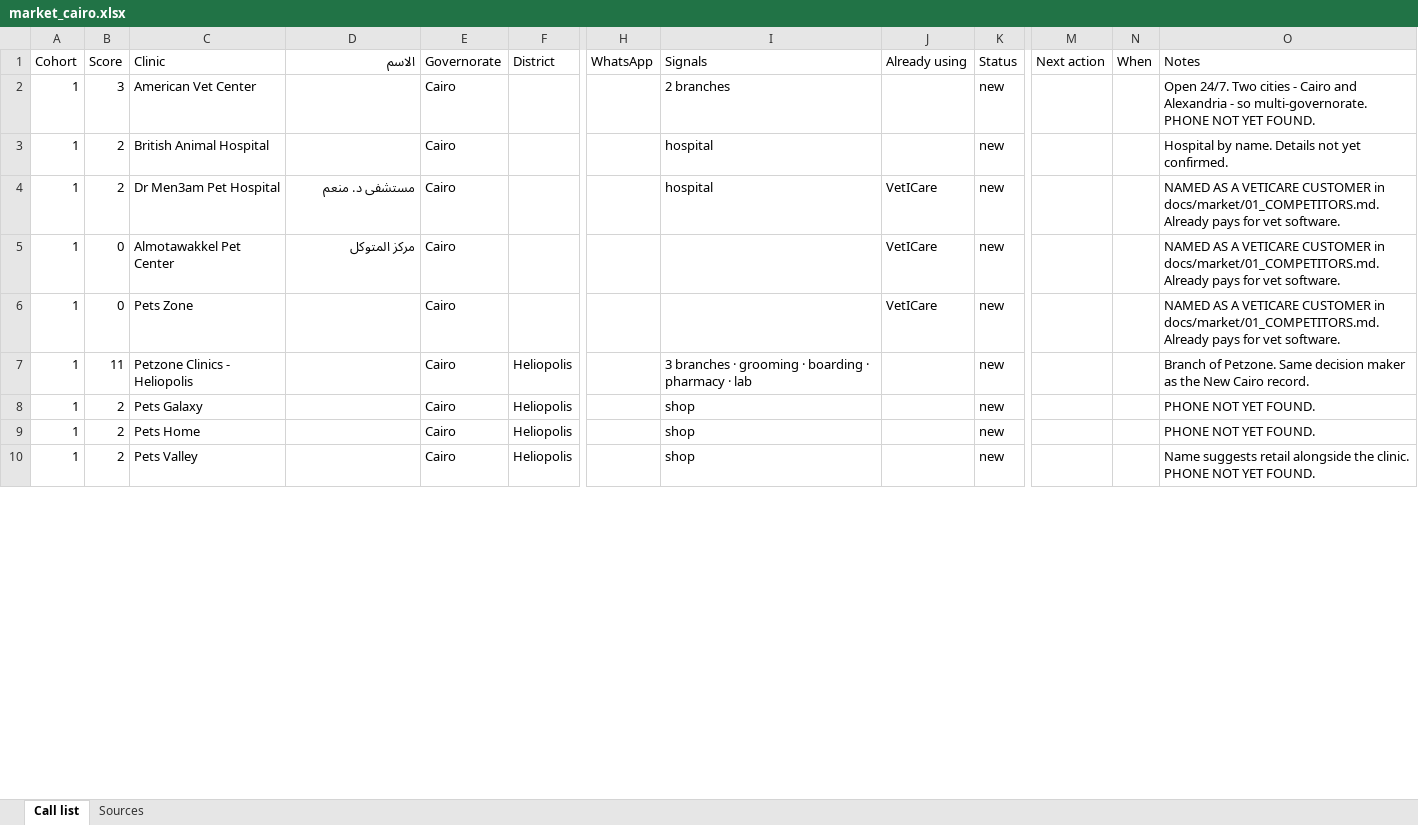
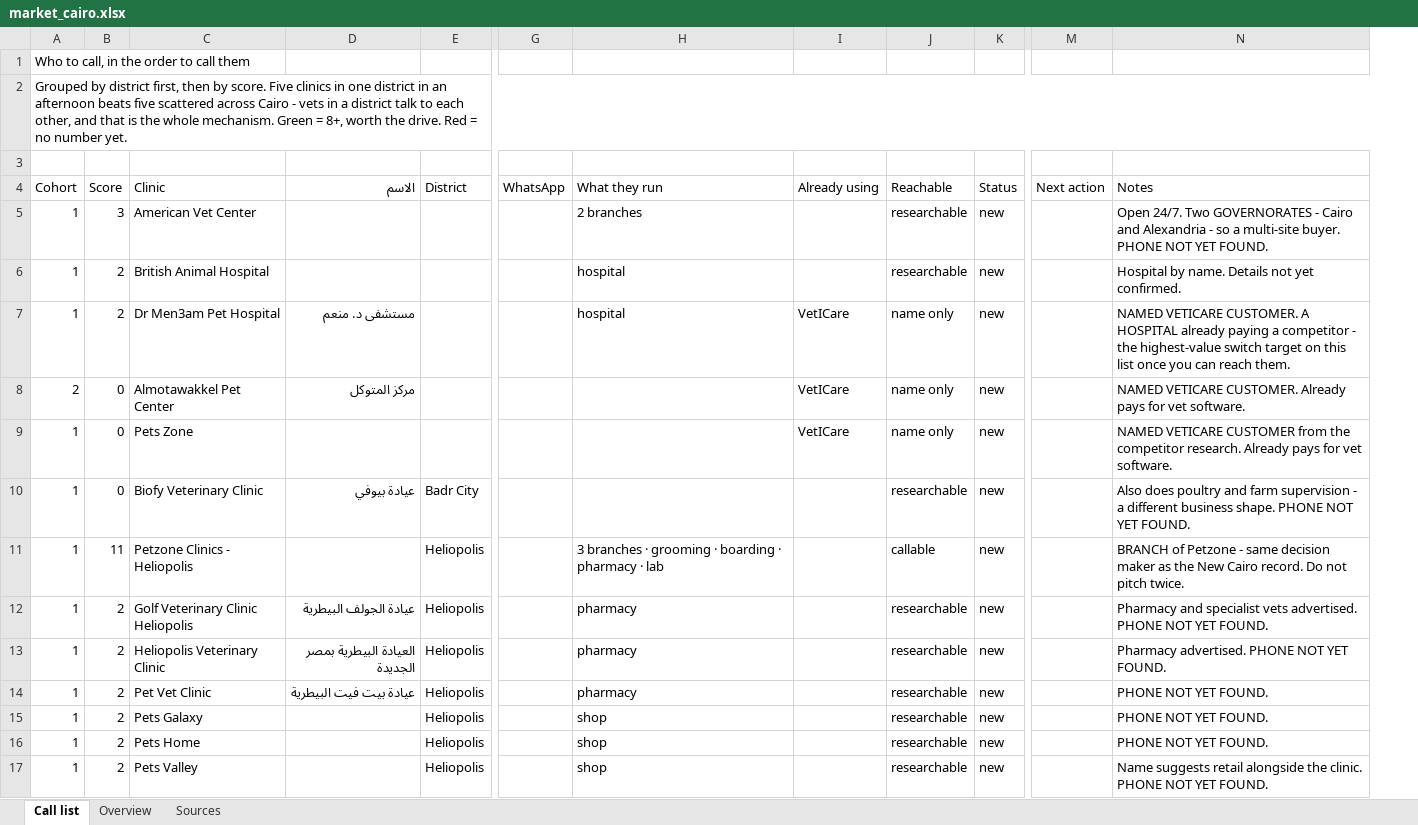
Before and after one commit to abodahn/vet-platform, an Excel workbook: docs/sales-kit/market_cairo.xlsx, sheet Call list, drawn as a sheet; only a part is shown, gaps mark what is left out; values as stored, in another font and other column widths than the file's, no cell formats; removed rows and columns are numbered as before the commit, all else as after; rows hold the shown columns only; the diff covers the shown part only; the diff names each change by its address in the sheet, - before the commit and + after, or states it on an @@ line.

```diff
--- a/docs/sales-kit/market_cairo.xlsx (sheet Call list)
+++ b/docs/sales-kit/market_cairo.xlsx (sheet Call list)
+sheet tab: Overview
-column E (Governorate), rows 2-10: all Cairo
+column J (Reachable), rows 5-9: researchable | researchable | name only | name only | name only; row 11: callable; rows 15-17: all researchable
-column N (When), empty
+row 1: Who to call, in the order to call them
+row 2: Grouped by district first, then by score. Five clinics in one district in an afternoon beats five scattered across Cairo - vets in a district talk to each other, and that is the whole mechanism. Green = 8+, worth the drive. Red = no number yet.
+row 3: (empty)
-H4: Signals
+H4: What they run
-N5 (Notes): …24/7. Two cities - Cairo and Alexandria - so multi-governorate. PHONE NOT…
+N5 (Notes): …24/7. Two GOVERNORATES - Cairo and Alexandria - so a multi-site buyer. PHONE NOT…
-N7 (Notes): NAMED AS A VETICARE CUSTOMER in docs/market/01_COMPETITORS.md. Already pays for vet software.
+N7 (Notes): NAMED VETICARE CUSTOMER. A HOSPITAL already paying a competitor - the highest-value switch target on this list once you can reach them.
-A8 (Cohort): 1
+A8 (Cohort): 2
-N8 (Notes): NAMED AS A VETICARE CUSTOMER in docs/market/01_COMPETITORS.md. Already pays…
+N8 (Notes): NAMED VETICARE CUSTOMER. Already pays…
-N9 (Notes): NAMED AS A VETICARE CUSTOMER in docs/market/01_COMPETITORS.md. Already pays…
+N9 (Notes): NAMED VETICARE CUSTOMER from the competitor research. Already pays…
+row 10: 1 | 0 | Biofy Veterinary Clinic | عيادة بيوفي | Badr City |  |  |  | researchable | new |  | Also does poultry and farm supervision - a different business shape. PHONE NOT YET FOUND.
-N11 (Notes): Branch of Petzone. Same decision maker as the New Cairo record.
+N11 (Notes): BRANCH of Petzone - same decision maker as the New Cairo record. Do not pitch twice.
+row 12: 1 | 2 | Golf Veterinary Clinic Heliopolis | عيادة الجولف البيطرية | Heliopolis |  | pharmacy |  | researchable | new |  | Pharmacy and specialist vets advertised. PHONE NOT YET FOUND.
+row 13: 1 | 2 | Heliopolis Veterinary Clinic | العيادة البيطرية بمصر الجديدة | Heliopolis |  | pharmacy |  | researchable | new |  | Pharmacy advertised. PHONE NOT YET FOUND.
+row 14: 1 | 2 | Pet Vet Clinic | عيادة بيت فيت البيطرية | Heliopolis |  | pharmacy |  | researchable | new |  | PHONE NOT YET FOUND.
```
Also changed, not shown: 23 added rows and 7 edited cells elsewhere in this sheet, sheet Sources, cell formats, 3 other files.
